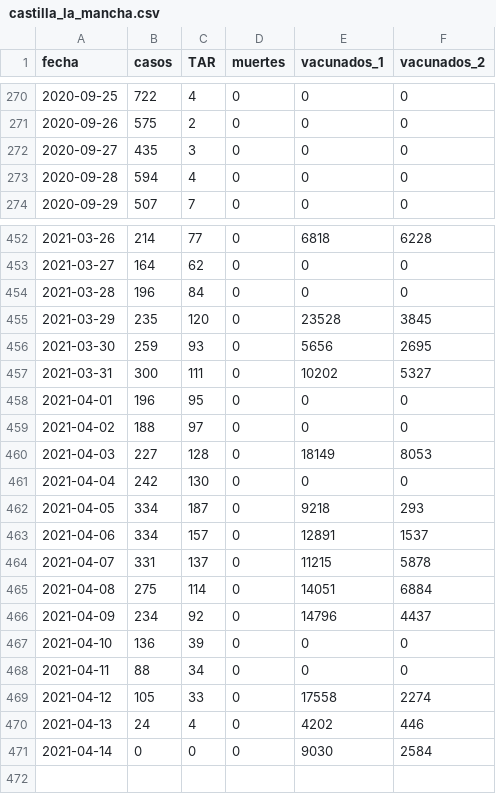
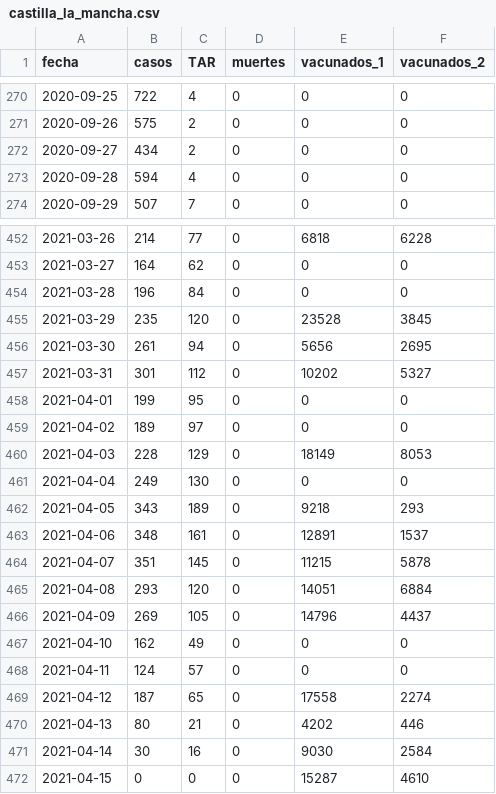
Before and after one commit to alex-torregrosa/covid-spain, a CSV file: datos/comunidades/castilla_la_mancha.csv, drawn as a sheet; only a part is shown, gaps mark what is left out; the diff covers the shown part only.

Commit message:
Datos actualizados

```diff
--- a/datos/comunidades/castilla_la_mancha.csv
+++ b/datos/comunidades/castilla_la_mancha.csv
@@ -271,3 +271,3 @@ fecha,casos,TAR,muertes,vacunados_1,vacunados_2
 2020-09-26,575,2,0,0,0
-2020-09-27,435,3,0,0,0
+2020-09-27,434,2,0,0,0
 2020-09-28,594,4,0,0,0
@@ -455,17 +455,18 @@ fecha,casos,TAR,muertes,vacunados_1,vacunados_2
 2021-03-29,235,120,0,23528,3845
-2021-03-30,259,93,0,5656,2695
-2021-03-31,300,111,0,10202,5327
-2021-04-01,196,95,0,0,0
-2021-04-02,188,97,0,0,0
-2021-04-03,227,128,0,18149,8053
-2021-04-04,242,130,0,0,0
-2021-04-05,334,187,0,9218,293
-2021-04-06,334,157,0,12891,1537
-2021-04-07,331,137,0,11215,5878
-2021-04-08,275,114,0,14051,6884
-2021-04-09,234,92,0,14796,4437
-2021-04-10,136,39,0,0,0
-2021-04-11,88,34,0,0,0
-2021-04-12,105,33,0,17558,2274
-2021-04-13,24,4,0,4202,446
-2021-04-14,0,0,0,9030,2584
+2021-03-30,261,94,0,5656,2695
+2021-03-31,301,112,0,10202,5327
+2021-04-01,199,95,0,0,0
+2021-04-02,189,97,0,0,0
+2021-04-03,228,129,0,18149,8053
+2021-04-04,249,130,0,0,0
+2021-04-05,343,189,0,9218,293
+2021-04-06,348,161,0,12891,1537
+2021-04-07,351,145,0,11215,5878
+2021-04-08,293,120,0,14051,6884
+2021-04-09,269,105,0,14796,4437
+2021-04-10,162,49,0,0,0
+2021-04-11,124,57,0,0,0
+2021-04-12,187,65,0,17558,2274
+2021-04-13,80,21,0,4202,446
+2021-04-14,30,16,0,9030,2584
+2021-04-15,0,0,0,15287,4610
```
Also changed, not shown: 3 edited cells elsewhere in this file, datos/comunidades/andalucia.csv, datos/comunidades/aragon.csv, 16 other files.
